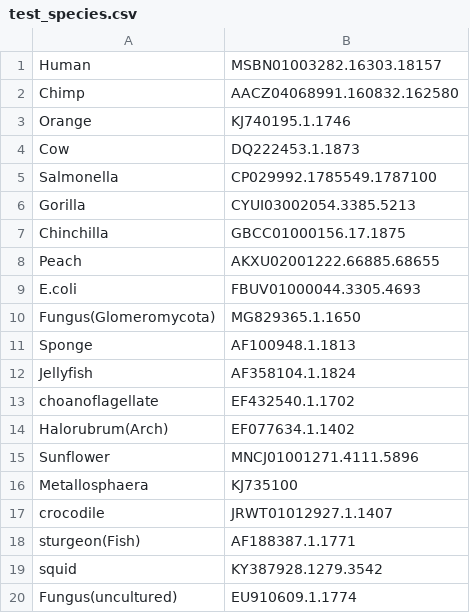
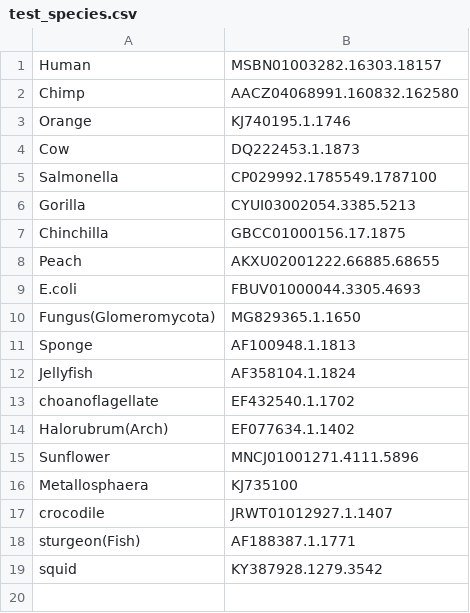
Before and after one commit to TahaAslani/16S_rRNA_phylogeny, a CSV file: test_species.csv, drawn as a sheet.

Commit message:
Update test_species.csv

```diff
--- a/test_species.csv
+++ b/test_species.csv
@@ -19,2 +19 @@ sturgeon(Fish),AF188387.1.1771
 squid,KY387928.1279.3542
-Fungus(uncultured),EU910609.1.1774
```
